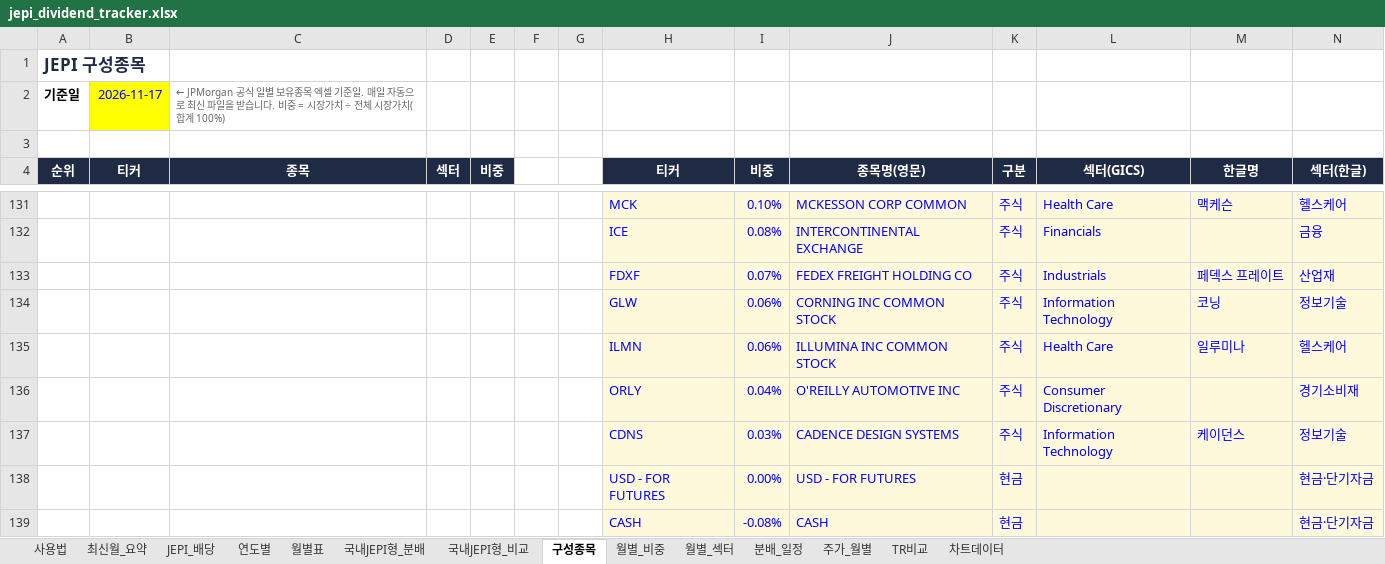
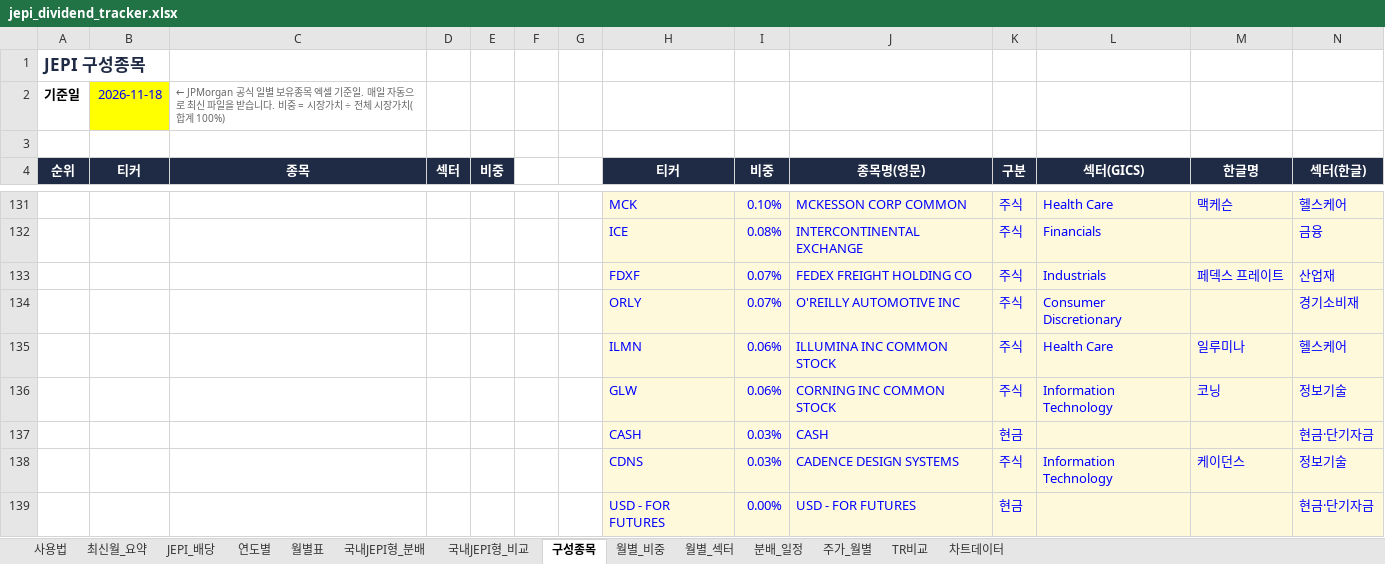
Before and after one commit to ttokjaeTV/jepi-tracker, an Excel workbook: downloads/jepi_dividend_tracker.xlsx, sheet 구성종목, drawn as a sheet; only a part is shown, gaps mark what is left out; values as stored, in another font and other column widths than the file's, no borders; charts and pictures not drawn; removed rows and columns are numbered as before the commit, all else as after; the diff covers the shown part only; the diff names each change by its address in the sheet, - before the commit and + after, or states it on an @@ line.

```diff
--- a/downloads/jepi_dividend_tracker.xlsx (sheet 구성종목)
+++ b/downloads/jepi_dividend_tracker.xlsx (sheet 구성종목)
-B2 (티커): 2026-11-17
+B2 (티커): 2026-11-18
+row 134:  |  |  |  |  |  |  | ORLY | 0.07% | O'REILLY AUTOMOTIVE INC | 주식 | Consumer Discretionary |  | 경기소비재
-row 136:  |  |  |  |  |  |  | ORLY | 0.04% | O'REILLY AUTOMOTIVE INC | 주식 | Consumer Discretionary |  | 경기소비재
+row 137:  |  |  |  |  |  |  | CASH | 0.03% | CASH | 현금 |  |  | 현금·단기자금
-row 139:  |  |  |  |  |  |  | CASH | -0.08% | CASH | 현금 |  |  | 현금·단기자금
```
Also changed, not shown: 31 added rows, 31 removed rows, 5 moved rows, 68 edited cells and cell formats elsewhere in this sheet, sheet 사용법, 2 other files.
